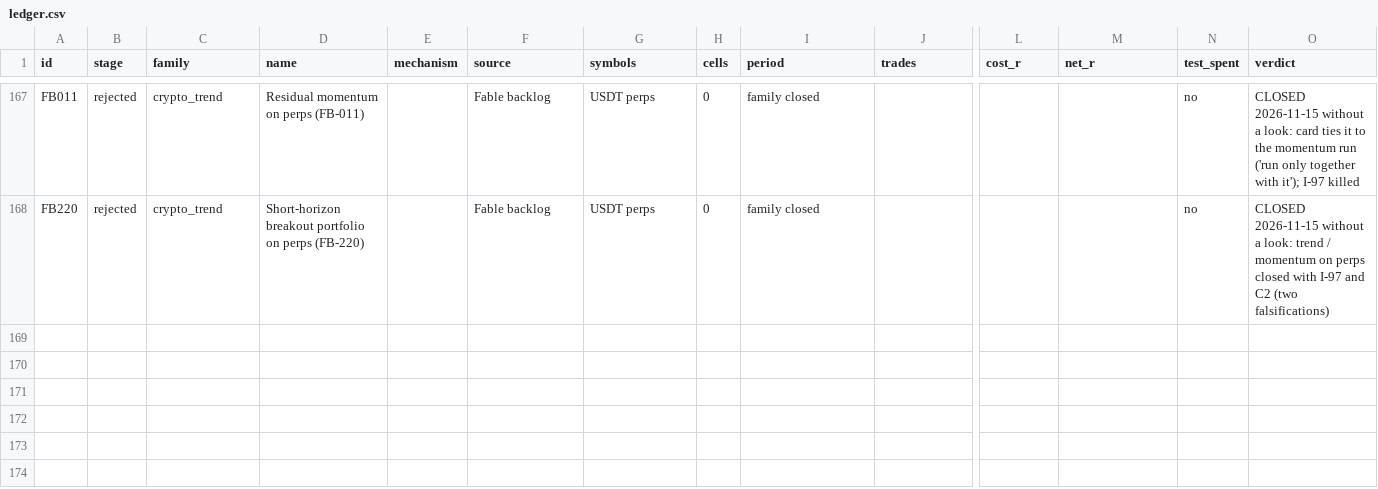
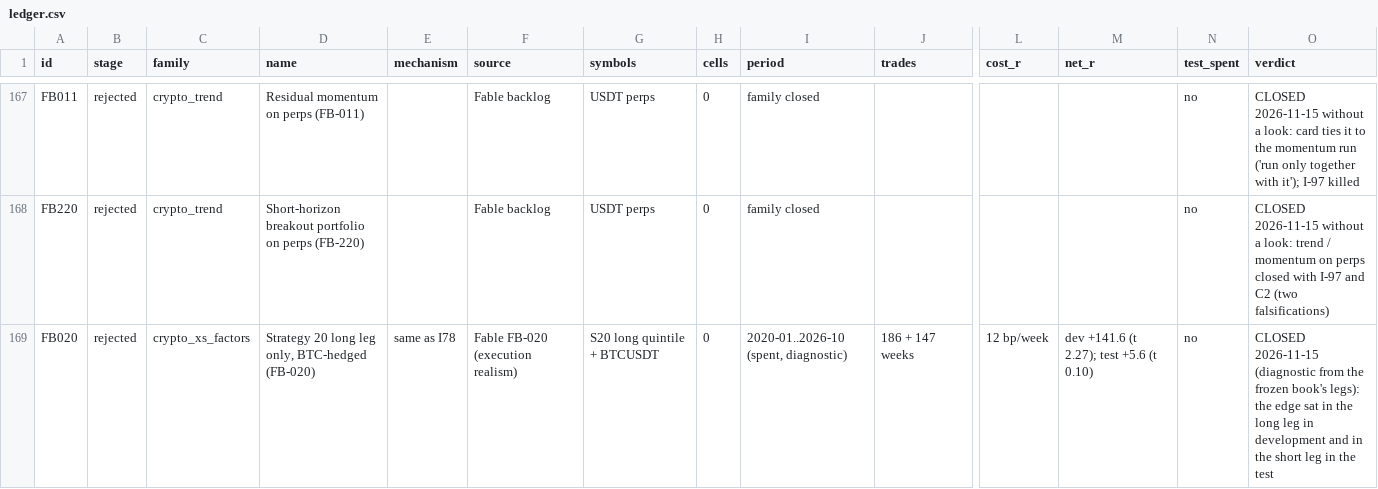
Before and after one commit to hslu-jwn/claude-backtester_V2, a CSV file: research/ledger.csv, drawn as a sheet; only a part is shown, gaps mark what is left out; rows hold the shown columns only; the diff names each change by its address in the sheet, - before the commit and + after, or states it on an @@ line.

```diff
--- a/research/ledger.csv
+++ b/research/ledger.csv
+row 169: FB020 | rejected | crypto_xs_factors | Strategy 20 long leg only, BTC-hedged (FB-020) | same as I78 | Fable FB-020 (execution realism) | S20 long quintile + BTCUSDT | 0 | 2020-01..2026-10 (spent, diagnostic) | 186 + 147 weeks | 12 bp/week | dev +141.6 (t 2.27); test +5.6 (t 0.10) | no | CLOSED 2026-11-15 (diagnostic from the frozen book's legs): the edge sat in the long leg in development and in the short leg in the test
```
Also changed, not shown: 3 other files.
